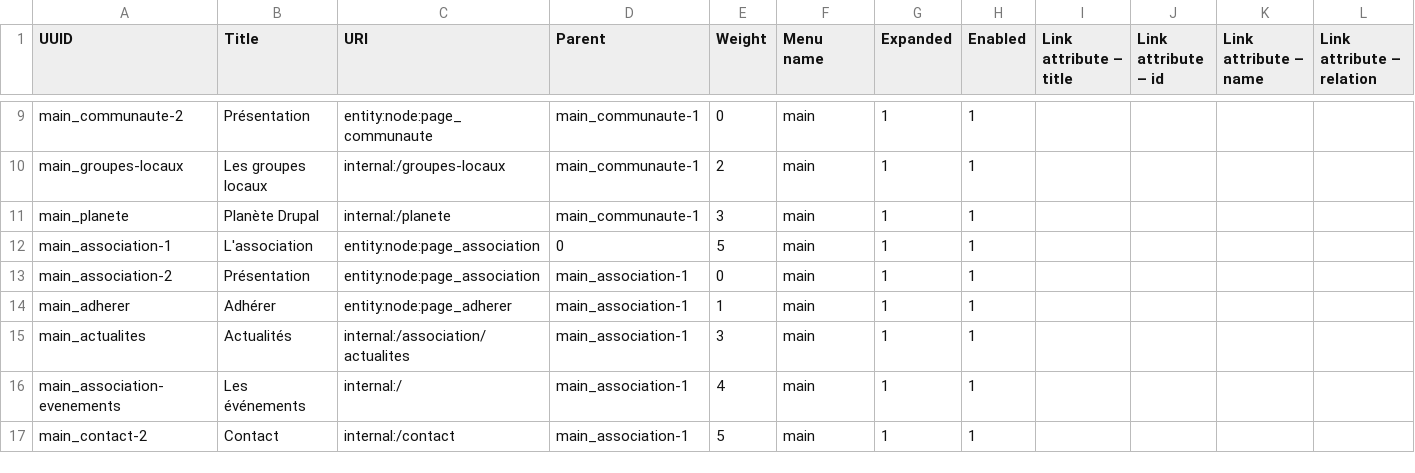
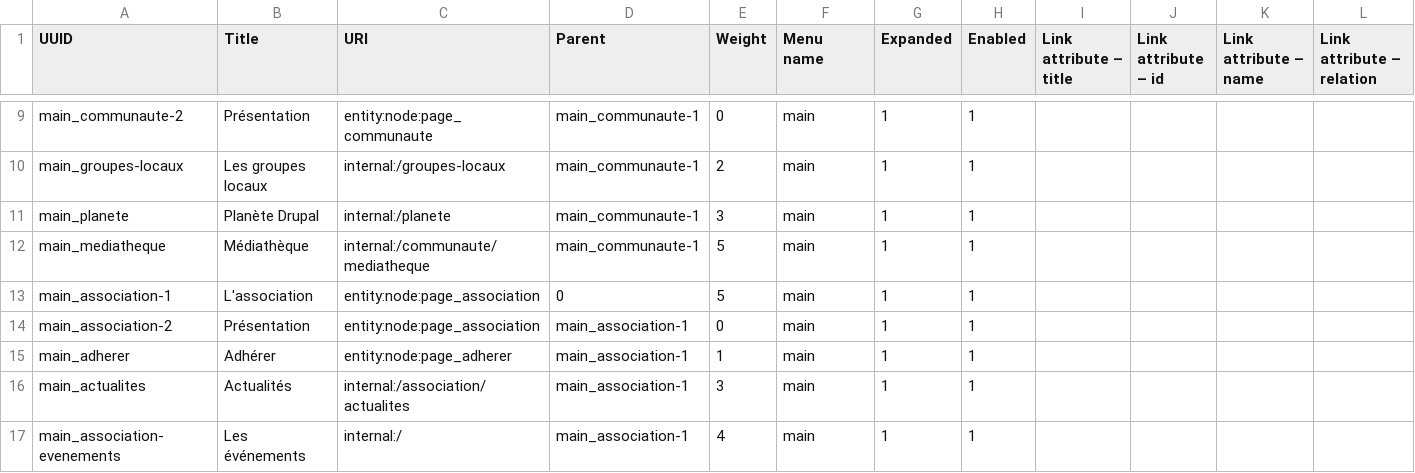
Before and after one commit to Drupal-FR/site-drupalfr, a CSV file: www/profiles/drupalfr/modules/drupalfr_migrate/migrations/data/menu_link.csv, drawn as a sheet; only a part is shown, gaps mark what is left out; the shorter side is filled out with more unchanged rows; rows hold the shown columns only; the diff names each change by its address in the sheet, - before the commit and + after, or states it on an @@ line.

Commit message:
Add link to media library in main menu.

```diff
--- a/www/profiles/drupalfr/modules/drupalfr_migrate/migrations/data/menu_link.csv
+++ b/www/profiles/drupalfr/modules/drupalfr_migrate/migrations/data/menu_link.csv
+row 12: main_mediatheque | Médiathèque | internal:/communaute/mediatheque | main_communaute-1 | 5 | main | 1 | 1
```
